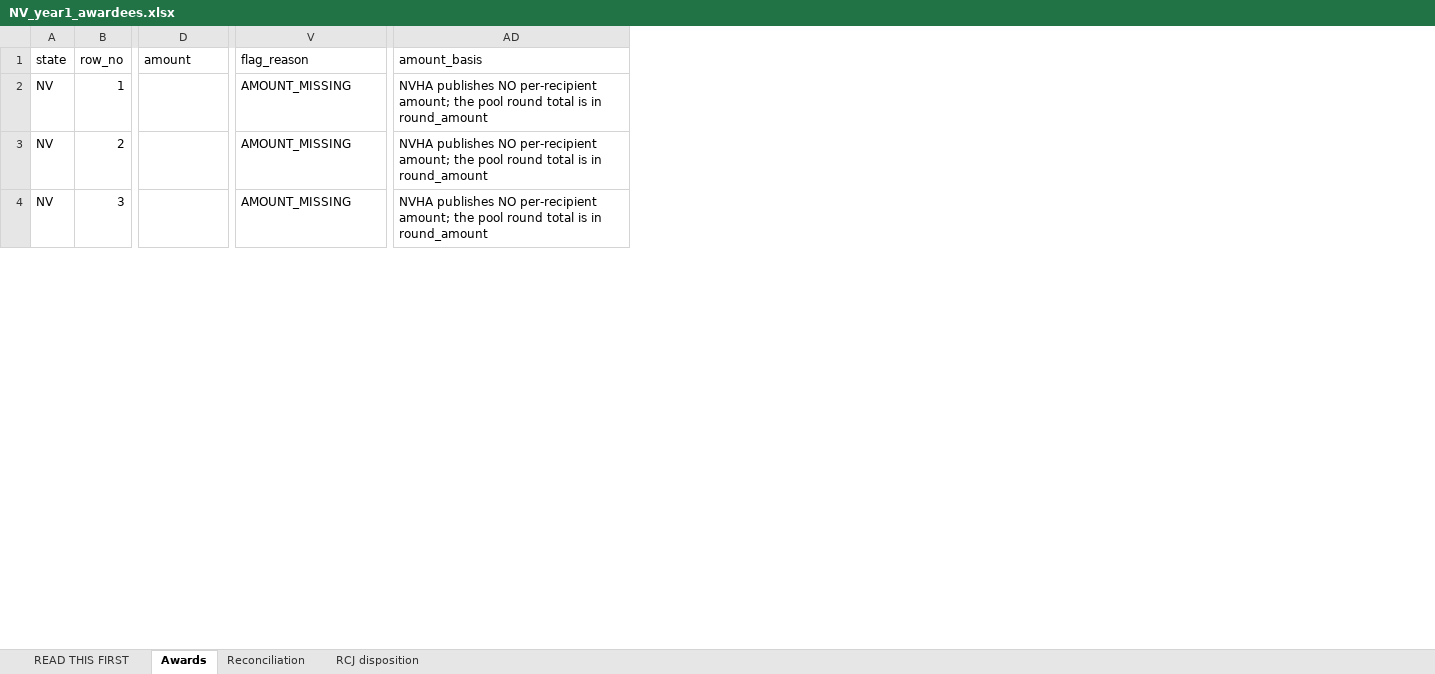
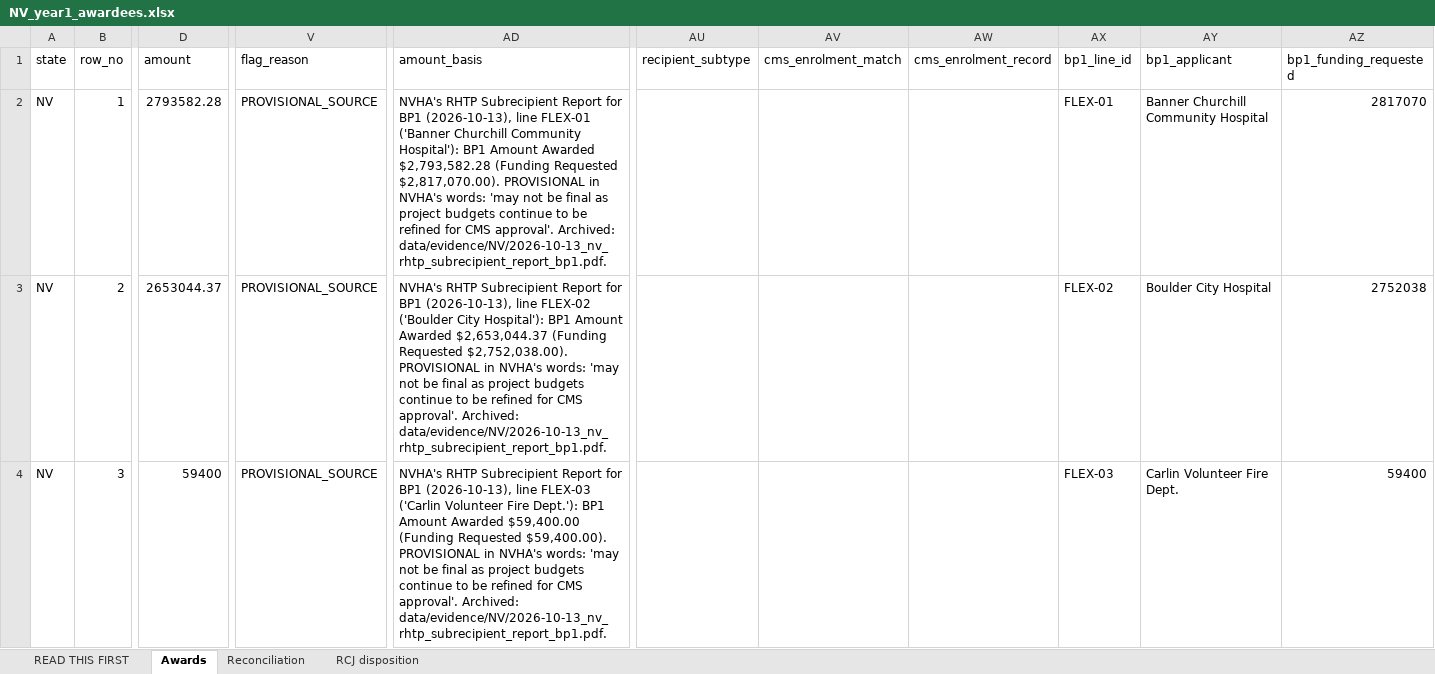
Before and after one commit to INicchitta12/RHTP_Tracker, an Excel workbook: NV_year1_awardees.xlsx, sheet Awards, drawn as a sheet; only a part is shown, gaps mark what is left out; values as stored, in another font and other column widths than the file's, no borders; the diff covers the shown part only; the diff names each change by its address in the sheet, - before the commit and + after, or states it on an @@ line.

```diff
--- a/NV_year1_awardees.xlsx (sheet Awards)
+++ b/NV_year1_awardees.xlsx (sheet Awards)
+column AU (recipient_subtype), empty
+column AV (cms_enrolment_match), empty
+column AW (cms_enrolment_record), empty
+column AX (bp1_line_id), rows 2-4: FLEX-01 | FLEX-02 | FLEX-03
+column AY (bp1_applicant), rows 2-4: Banner Churchill Community Hospital | Boulder City Hospital | Carlin Volunteer Fire Dept.
+column AZ (bp1_funding_requested), rows 2-4: 2817070 | 2752038 | 59400
-D2 (amount): (empty)
+D2 (amount): 2793582.28
-V2:V4 (flag_reason): AMOUNT_MISSING
+V2:V4 (flag_reason): PROVISIONAL_SOURCE
-AD2 (amount_basis): NVHA publishes NO per-recipient amount; the pool round total is in round_amount
+AD2 (amount_basis): NVHA's RHTP Subrecipient Report for BP1 (2026-10-13), line FLEX-01 ('Banner Churchill Community Hospital'): BP1 Amount Awarded $2,793,582.28 (Funding Requested $2,817,070.00). PROVISIONAL in NVHA's words: 'may not be final as project budgets continue to be refined for CMS approval'. Archived: data/evidence/NV/2026-10-13_nv_rhtp_subrecipient_report_bp1.pdf.
-D3 (amount): (empty)
+D3 (amount): 2653044.37
-AD3 (amount_basis): NVHA publishes NO per-recipient amount; the pool round total is in round_amount
+AD3 (amount_basis): NVHA's RHTP Subrecipient Report for BP1 (2026-10-13), line FLEX-02 ('Boulder City Hospital'): BP1 Amount Awarded $2,653,044.37 (Funding Requested $2,752,038.00). PROVISIONAL in NVHA's words: 'may not be final as project budgets continue to be refined for CMS approval'. Archived: data/evidence/NV/2026-10-13_nv_rhtp_subrecipient_report_bp1.pdf.
-D4 (amount): (empty)
+D4 (amount): 59400
-AD4 (amount_basis): NVHA publishes NO per-recipient amount; the pool round total is in round_amount
+AD4 (amount_basis): NVHA's RHTP Subrecipient Report for BP1 (2026-10-13), line FLEX-03 ('Carlin Volunteer Fire Dept.'): BP1 Amount Awarded $59,400.00 (Funding Requested $59,400.00). PROVISIONAL in NVHA's words: 'may not be final as project budgets continue to be refined for CMS approval'. Archived: data/evidence/NV/2026-10-13_nv_rhtp_subrecipient_report_bp1.pdf.
```
Also changed, not shown: 11 added rows and 554 edited cells elsewhere in this sheet, sheet READ THIS FIRST, 10 other files.
